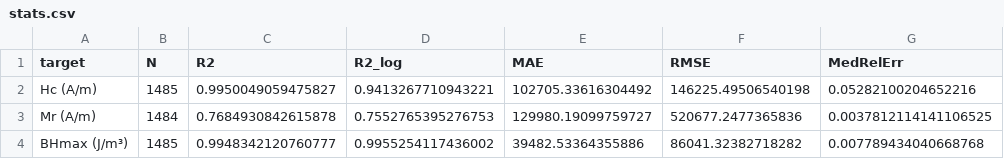
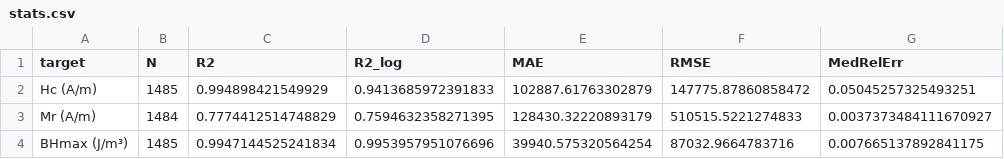
Before and after one commit to MaMMoS-project/ML-models, a CSV file: beyond-stoner-wohlfarth/single-grain-easy-axis-model/validation_v1/stats.csv, drawn as a sheet.

Commit message:
single-grain-easy-axis: take 1% uncertainy of simulation results into account

```diff
--- a/beyond-stoner-wohlfarth/single-grain-easy-axis-model/validation_v1/stats.csv
+++ b/beyond-stoner-wohlfarth/single-grain-easy-axis-model/validation_v1/stats.csv
@@ -1,4 +1,4 @@
 target,N,R2,R2_log,MAE,RMSE,MedRelErr
-Hc (A/m),1485,0.9950049059475827,0.9413267710943221,102705.33616304492,146225.49506540198,0.05282100204652216
-Mr (A/m),1484,0.7684930842615878,0.7552765395276753,129980.19099759727,520677.2477365836,0.0037812114141106525
-BHmax (J/m³),1485,0.9948342120760777,0.9955254117436002,39482.53364355886,86041.32382718282,0.007789434040668768
+Hc (A/m),1485,0.994898421549929,0.9413685972391833,102887.61763302879,147775.87860858472,0.05045257325493251
+Mr (A/m),1484,0.7774412514748829,0.7594632358271395,128430.32220893179,510515.5221274833,0.0037373484111670927
+BHmax (J/m³),1485,0.9947144525241834,0.9953957951076696,39940.575320564254,87032.9664783716,0.007665137892841175
```
Also changed, not shown: 5 other files.
